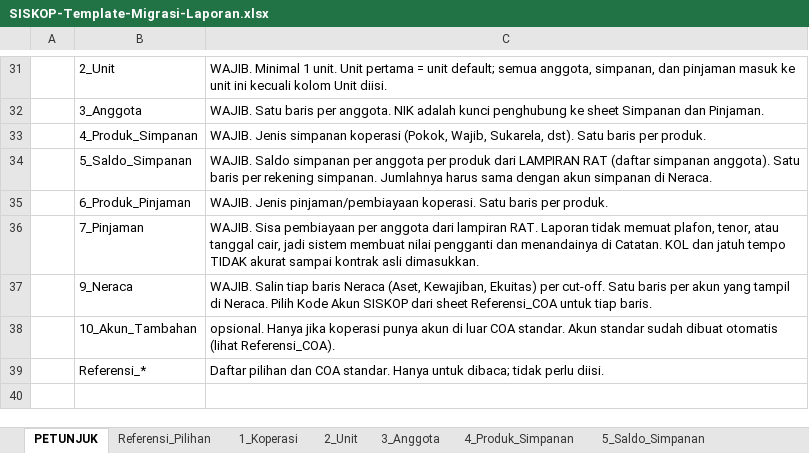
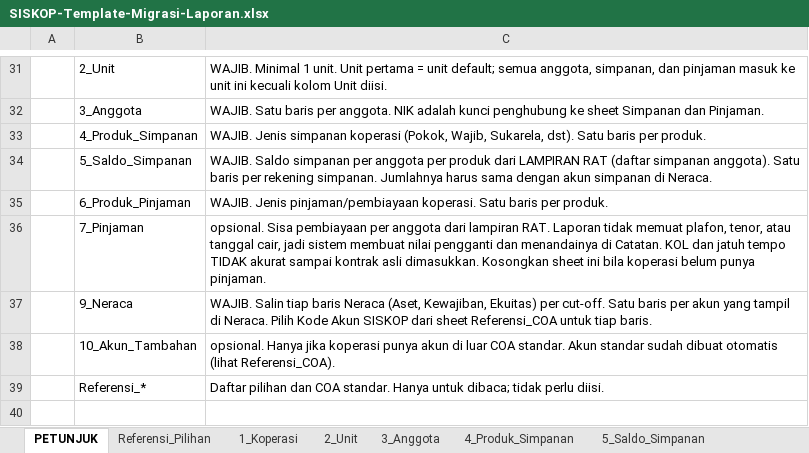
Before and after one commit to PTIJK/siskop_v3, an Excel workbook: docs/migration/SISKOP-Template-Migrasi-Laporan.xlsx, sheet PETUNJUK, drawn as a sheet; only a part is shown, gaps mark what is left out; values as stored, in another font and other column widths than the file's, no borders; the diff names each change by its address in the sheet, - before the commit and + after, or states it on an @@ line.

```diff
--- a/docs/migration/SISKOP-Template-Migrasi-Laporan.xlsx (sheet PETUNJUK)
+++ b/docs/migration/SISKOP-Template-Migrasi-Laporan.xlsx (sheet PETUNJUK)
-C36: WAJIB. Sisa pembiayaan per anggota dari lampiran RAT. Laporan tidak memuat plafon, tenor, atau tanggal cair, jadi sistem membuat nilai pengganti dan menandainya di Catatan. KOL dan jatuh tempo TIDAK akurat sampai kontrak asli dimasukkan.
+C36: opsional. Sisa pembiayaan per anggota dari lampiran RAT. Laporan tidak memuat plafon, tenor, atau tanggal cair, jadi sistem membuat nilai pengganti dan menandainya di Catatan. KOL dan jatuh tempo TIDAK akurat sampai kontrak asli dimasukkan. Kosongkan sheet ini bila koperasi belum punya pinjaman.
```
Also changed, not shown: docs/migration/SISKOP-Template-Migrasi-Sistem.xlsx, 4 other files.
